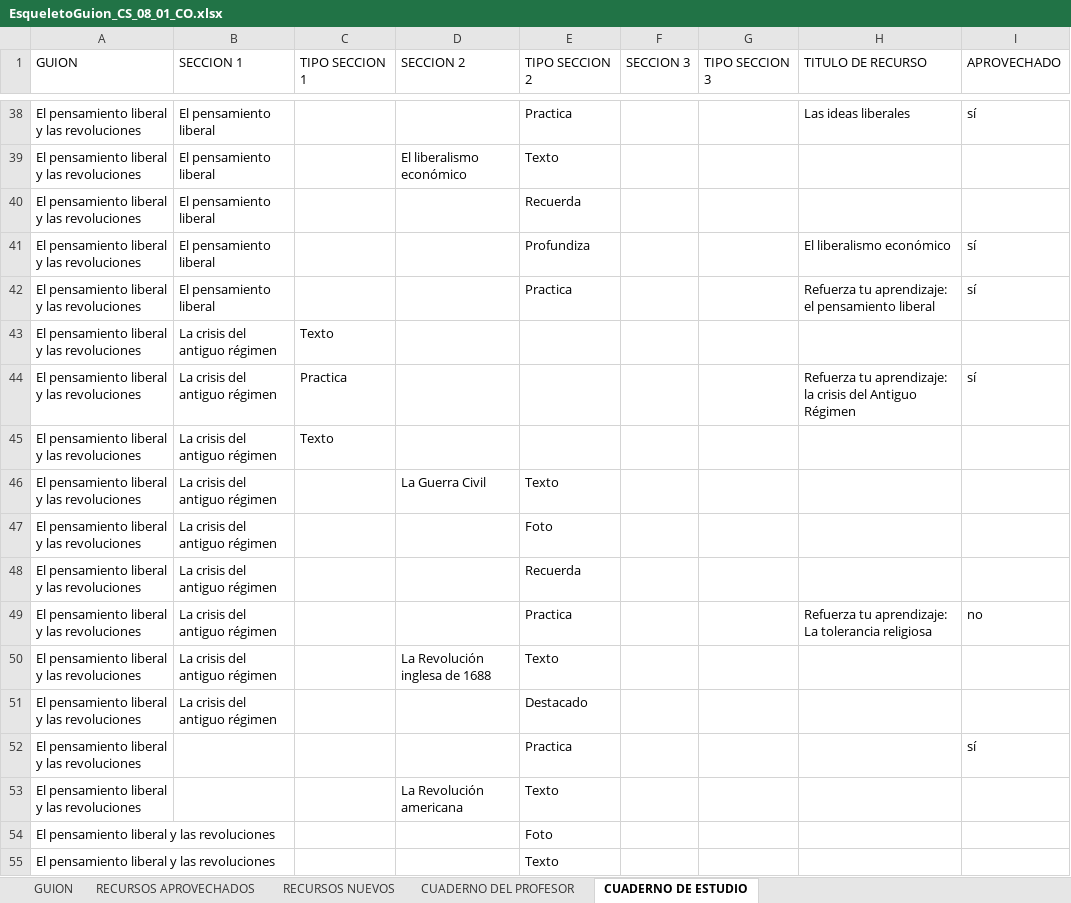
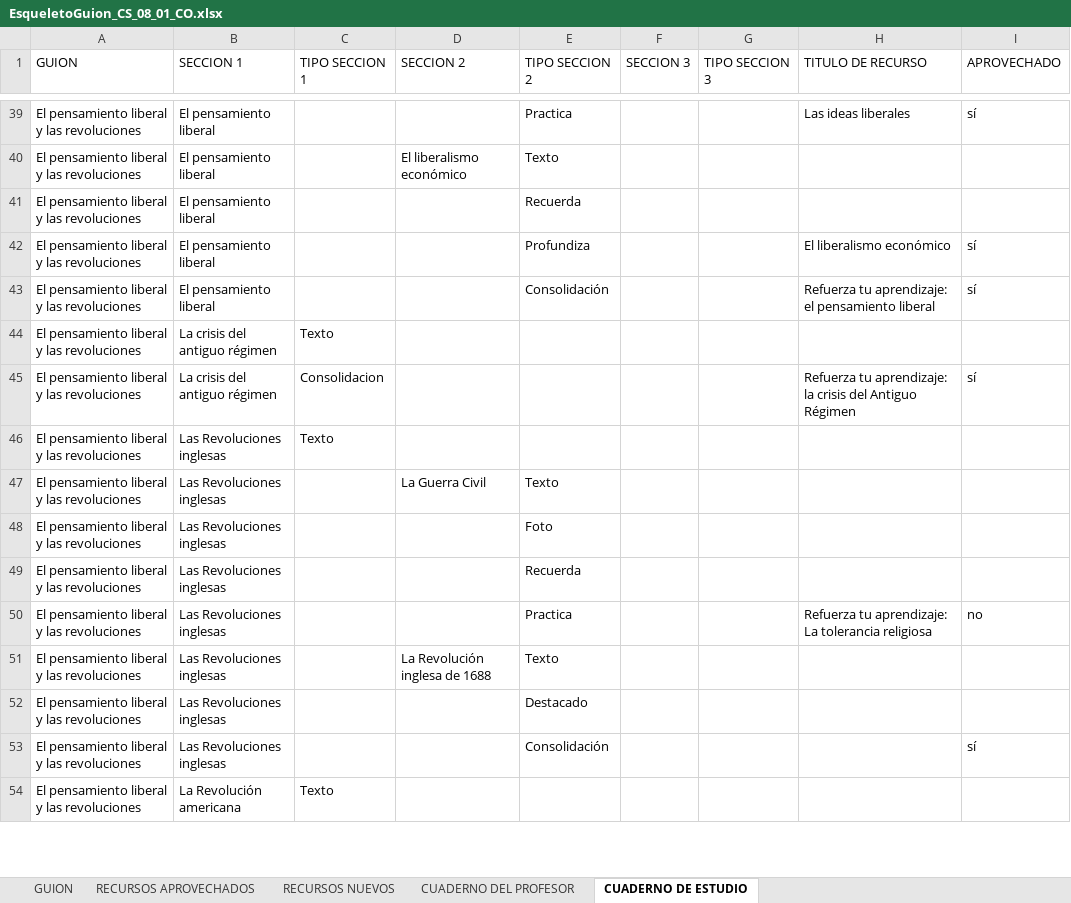
Before and after one commit to AulaPlanetaColombia/CienciasSociales, an Excel workbook: fuentes/contenidos/grado08/guion01/EsqueletoGuion_CS_08_01_CO.xlsx, sheet CUADERNO DE ESTUDIO, drawn as a sheet; only a part is shown, gaps mark what is left out; values as stored, in another font and other column widths than the file's, no cell formats; removed rows and columns are numbered as before the commit, all else as after; the diff covers the shown part only; the diff names each change by its address in the sheet, - before the commit and + after, or states it on an @@ line.

```diff
--- a/fuentes/contenidos/grado08/guion01/EsqueletoGuion_CS_08_01_CO.xlsx (sheet CUADERNO DE ESTUDIO)
+++ b/fuentes/contenidos/grado08/guion01/EsqueletoGuion_CS_08_01_CO.xlsx (sheet CUADERNO DE ESTUDIO)
-E43 (TIPO SECCION 2): Practica
+E43 (TIPO SECCION 2): Consolidación
-C45 (TIPO SECCION 1): Practica
+C45 (TIPO SECCION 1): Consolidacion
-B46:B52 (SECCION 1): La crisis del antiguo régimen
+B46:B52 (SECCION 1): Las Revoluciones inglesas
-B53 (SECCION 1): (empty)
+B53 (SECCION 1): Las Revoluciones inglesas
-E53 (TIPO SECCION 2): Practica
+E53 (TIPO SECCION 2): Consolidación
-row 53: El pensamiento liberal y las revoluciones |  |  | La Revolución americana | Texto
-row 54: El pensamiento liberal y las revoluciones |  |  |  | Foto
-row 55: El pensamiento liberal y las revoluciones |  |  |  | Texto
+row 54: El pensamiento liberal y las revoluciones | La Revolución americana | Texto
```
Also changed, not shown: 7 added rows, 4 removed rows and 25 edited cells elsewhere in this sheet, sheet GUION, cell formats, 2 other files.
